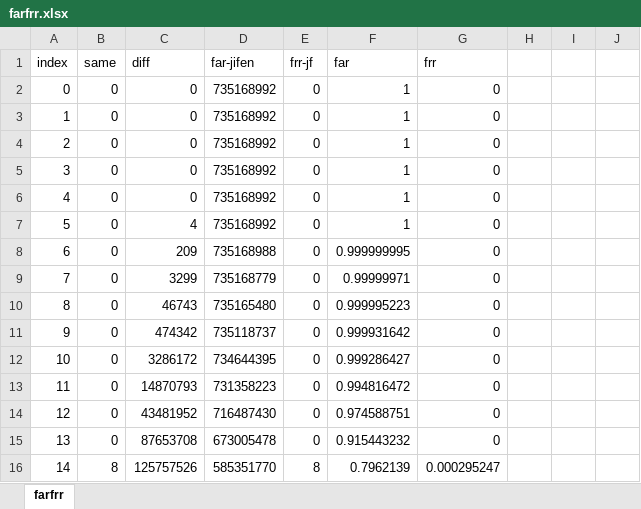
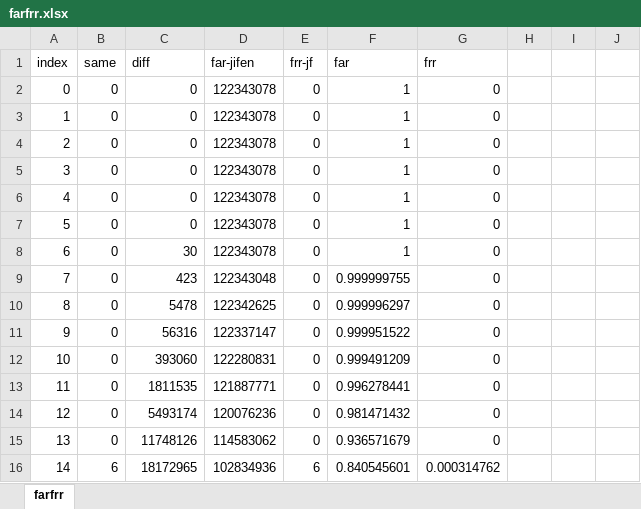
Before and after one commit to butterflyy/externals, an Excel workbook: include/farfrr/farfrr.xlsx, sheet farfrr, drawn as a sheet; only a part is shown; values as stored, in another font and other column widths than the file's, no borders; charts and pictures not drawn; the diff covers the shown part only; the diff names each change by its address in the sheet, - before the commit and + after, or states it on an @@ line.

Commit message:
minor

```diff
--- a/include/farfrr/farfrr.xlsx (sheet farfrr)
+++ b/include/farfrr/farfrr.xlsx (sheet farfrr)
-D2:D7 (far-jifen): 735168992
+D2:D7 (far-jifen): 122343078
-C7 (diff): 4
+C7 (diff): 0
-C8 (diff): 209
+C8 (diff): 30
-D8 (far-jifen): 735168988
+D8 (far-jifen): 122343078
-F8 (far): 0.999999995
+F8 (far): 1
-C9 (diff): 3299
+C9 (diff): 423
-D9 (far-jifen): 735168779
+D9 (far-jifen): 122343048
-F9 (far): 0.99999971
+F9 (far): 0.999999755
-C10 (diff): 46743
+C10 (diff): 5478
-D10 (far-jifen): 735165480
+D10 (far-jifen): 122342625
-F10 (far): 0.999995223
+F10 (far): 0.999996297
-C11 (diff): 474342
+C11 (diff): 56316
-D11 (far-jifen): 735118737
+D11 (far-jifen): 122337147
-F11 (far): 0.999931642
+F11 (far): 0.999951522
-C12 (diff): 3286172
+C12 (diff): 393060
-D12 (far-jifen): 734644395
+D12 (far-jifen): 122280831
-F12 (far): 0.999286427
+F12 (far): 0.999491209
-C13 (diff): 14870793
+C13 (diff): 1811535
-D13 (far-jifen): 731358223
+D13 (far-jifen): 121887771
-F13 (far): 0.994816472
+F13 (far): 0.996278441
-C14 (diff): 43481952
+C14 (diff): 5493174
-D14 (far-jifen): 716487430
+D14 (far-jifen): 120076236
-F14 (far): 0.974588751
+F14 (far): 0.981471432
-C15 (diff): 87653708
+C15 (diff): 11748126
-D15 (far-jifen): 673005478
+D15 (far-jifen): 114583062
-F15 (far): 0.915443232
+F15 (far): 0.936571679
-B16 (same): 8
+B16 (same): 6
-C16 (diff): 125757526
+C16 (diff): 18172965
-D16 (far-jifen): 585351770
+D16 (far-jifen): 102834936
-E16 (frr-jf): 8
+E16 (frr-jf): 6
-F16 (far): 0.7962139
+F16 (far): 0.840545601
-G16 (frr): 0.000295247
+G16 (frr): 0.000314762
```
Also changed, not shown: 371 edited cells elsewhere in this sheet, charts or pictures.
